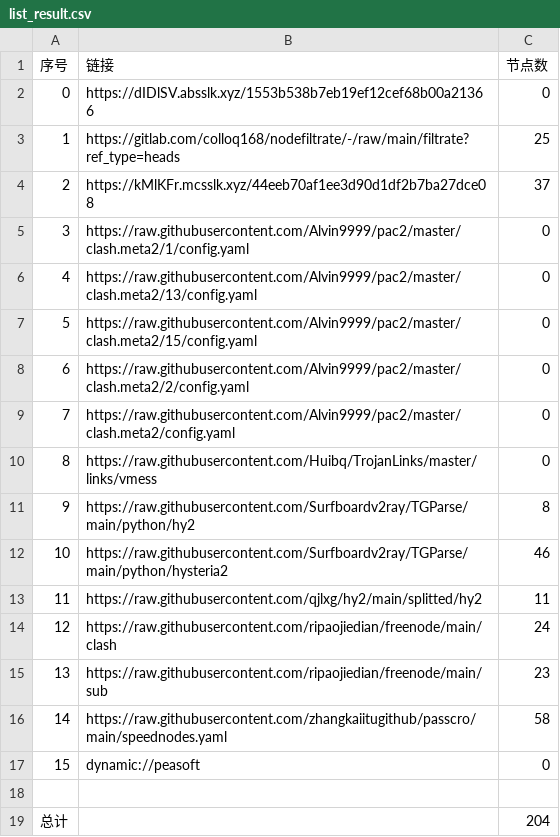
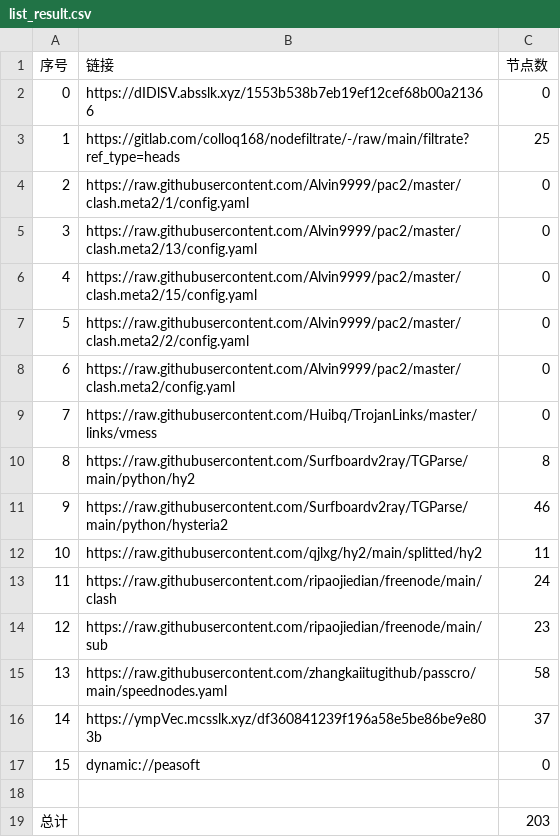
Before and after one commit to jianwu-zhao/NoMoreWalls, a CSV file: list_result.csv, drawn as a sheet; removed rows and columns are numbered as before the commit, all else as after; the diff names each change by its address in the sheet, - before the commit and + after, or states it on an @@ line.

```diff
--- a/list_result.csv
+++ b/list_result.csv
-row 4: 2 | https://kMlKFr.mcsslk.xyz/44eeb70af1ee3d90d1df2b7ba27dce08 | 37
@@ column A (序号) renumbered between rows 4 and 15 @@
+row 16: 14 | https://ympVec.mcsslk.xyz/df360841239f196a58e5be86be9e803b | 37
-C19 (节点数): 204
+C19 (节点数): 203
```
Also changed, not shown: 28 other files.
